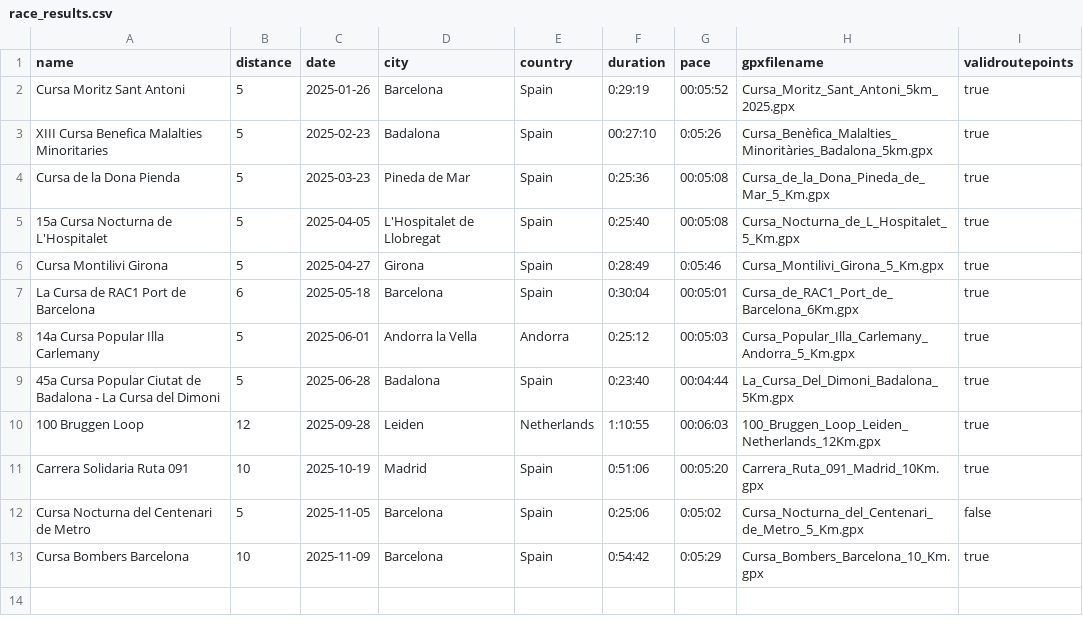
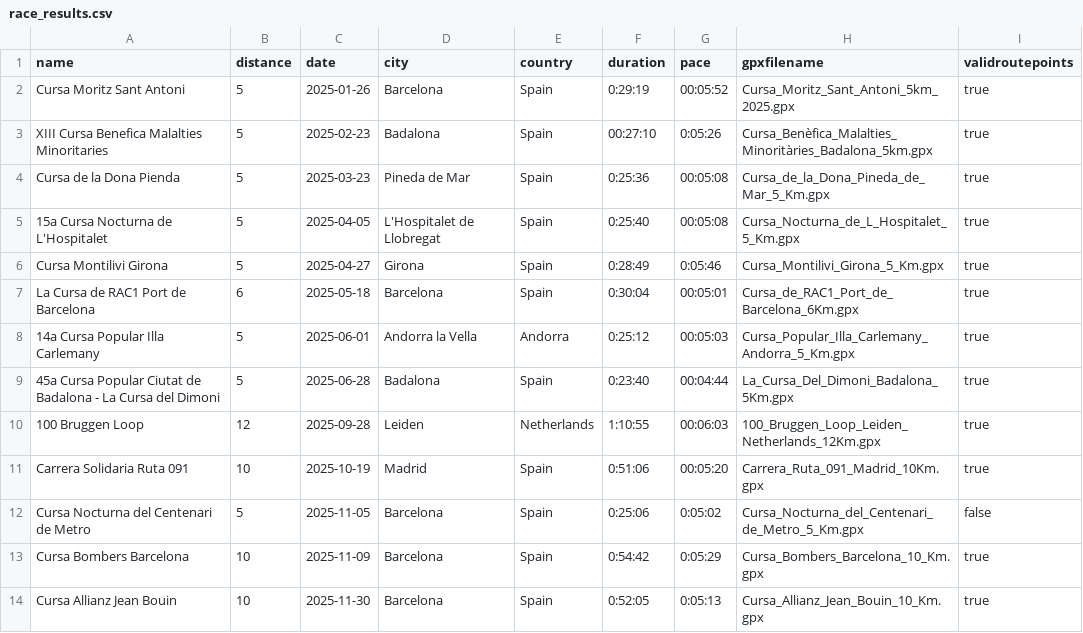
Before and after one commit to alexandru-cohal/RaceResultsVisualizer, a CSV file: race_results.csv, drawn as a sheet; the diff names each change by its address in the sheet, - before the commit and + after, or states it on an @@ line.

Commit message:
Add the .GPX file for the latest race (Cursa Jean Bouin). Update the .CSV file.

```diff
--- a/race_results.csv
+++ b/race_results.csv
+row 14: Cursa Allianz Jean Bouin | 10 | 2025-11-30 | Barcelona | Spain | 0:52:05 | 0:05:13 | Cursa_Allianz_Jean_Bouin_10_Km.gpx | true
```
Also changed, not shown: 1 other file.
